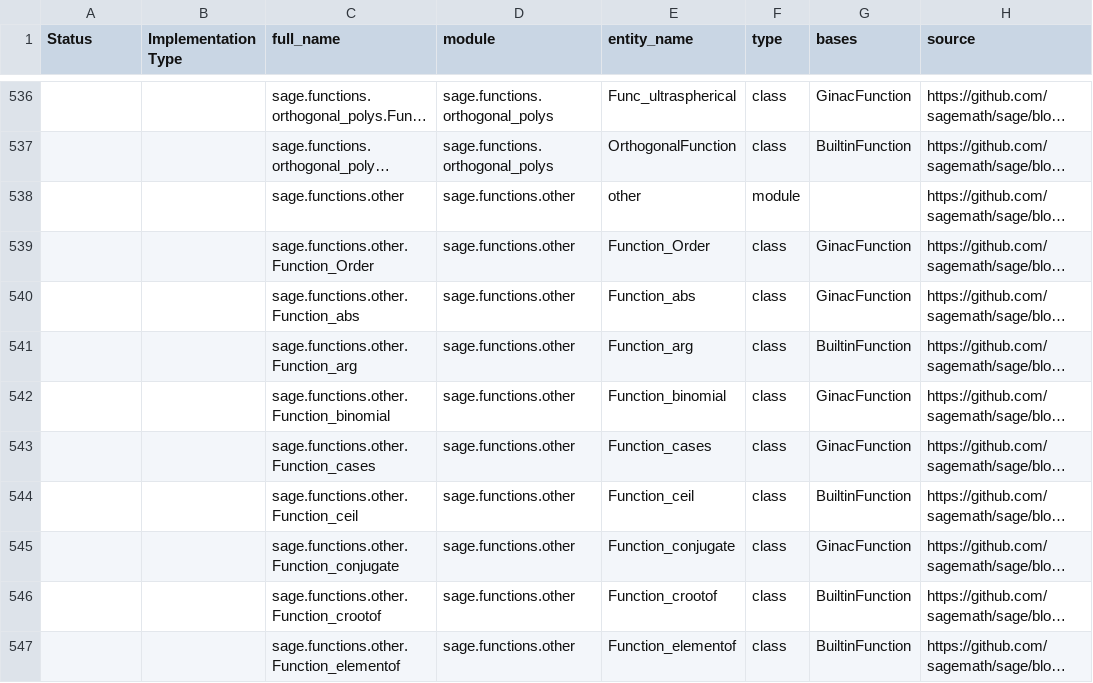
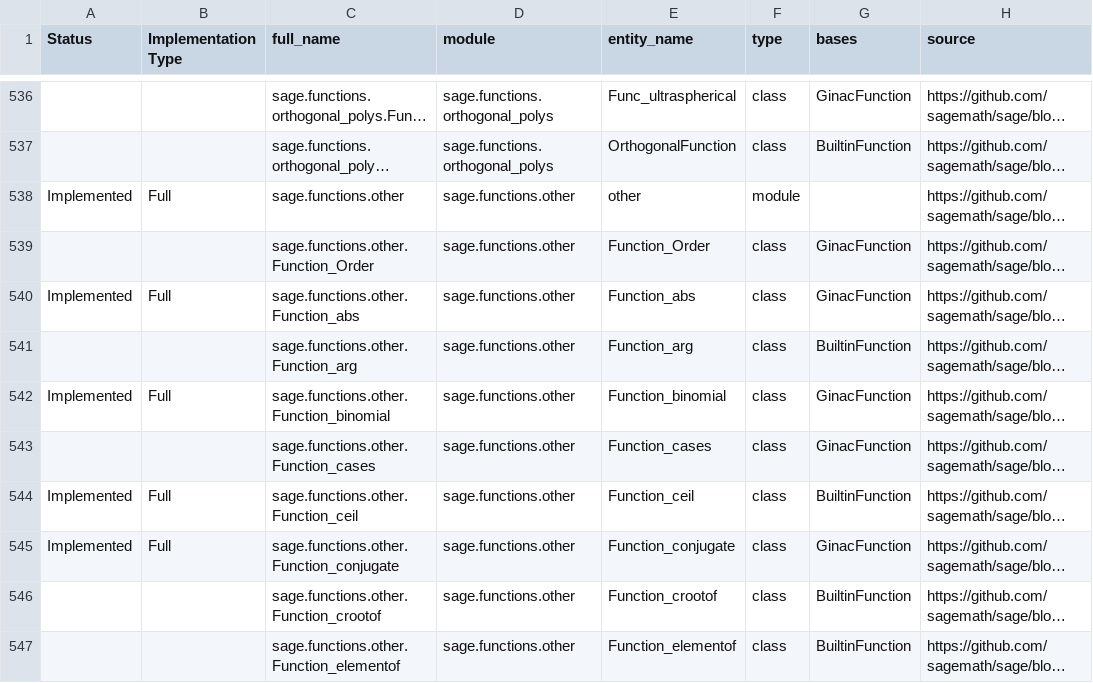
Before and after one commit to johnjanik/RustMath, a CSV file: sagemath_to_rustmath_tracker_part_06.csv, drawn as a sheet; only a part is shown, gaps mark what is left out; long unchanged cells end in …; the diff covers the shown part only; the diff names each change by its address in the sheet, - before the commit and + after, or states it on an @@ line.

```diff
--- a/sagemath_to_rustmath_tracker_part_06.csv
+++ b/sagemath_to_rustmath_tracker_part_06.csv
-A538 (Status): (empty)
+A538 (Status): Implemented
-B538 (Implementation Type): (empty)
+B538 (Implementation Type): Full
-A540 (Status): (empty)
+A540 (Status): Implemented
-B540 (Implementation Type): (empty)
+B540 (Implementation Type): Full
-A542 (Status): (empty)
+A542 (Status): Implemented
-B542 (Implementation Type): (empty)
+B542 (Implementation Type): Full
-A544:A545 (Status): (empty)
+A544:A545 (Status): Implemented
-B544:B545 (Implementation Type): (empty)
+B544:B545 (Implementation Type): Full
```
Also changed, not shown: 16 edited cells elsewhere in this file, 3 other files.
